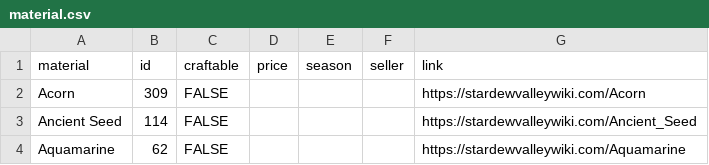
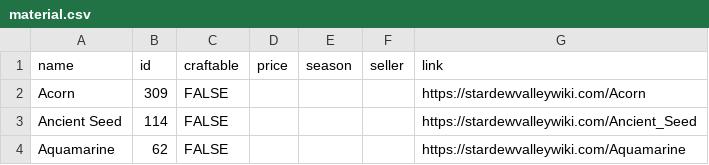
Before and after one commit to felixsusanto/stardew-craft-calculator, a CSV file: src/csv/material.csv, drawn as a sheet; only a part is shown.

```diff
--- a/src/csv/material.csv
+++ b/src/csv/material.csv
@@ -1,2 +1,2 @@
-material,id,craftable,price,season,seller,link
+name,id,craftable,price,season,seller,link
 Acorn,309,FALSE,,,,https://stardewvalleywiki.com/Acorn
```
Also changed, not shown: 8 other files.
